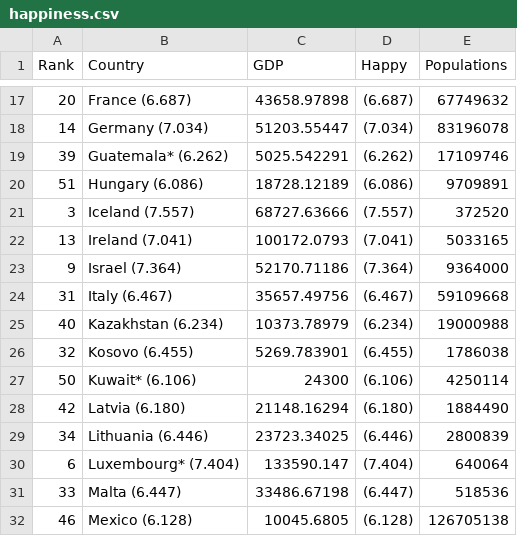
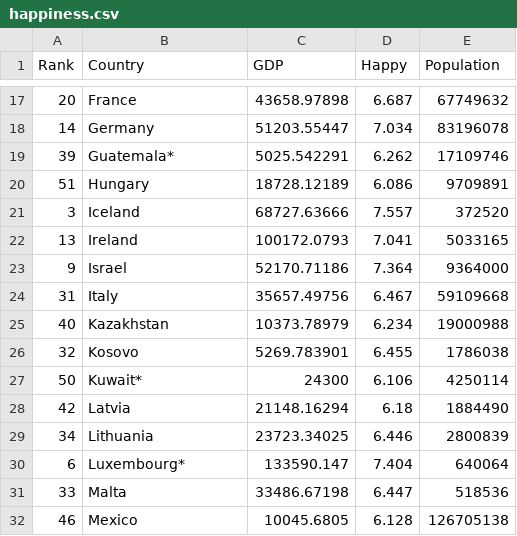
Before and after one commit to SamJones033/SamJones033.github.io, a CSV file: happiness.csv, drawn as a sheet; only a part is shown, gaps mark what is left out; the diff covers the shown part only.

```diff
--- a/happiness.csv
+++ b/happiness.csv
@@ -1 +1 @@
-Rank,Country,GDP,Happy,Populations
+Rank,Country,GDP,Happy,Population
@@ -17,16 +17,16 @@ Rank,Country,GDP,Happy,Populations
-20,France (6.687),43658.97898,(6.687),67749632
-14,Germany (7.034),51203.55447,(7.034),83196078
-39,Guatemala* (6.262),5025.542291,(6.262),17109746
-51,Hungary (6.086),18728.12189,(6.086),9709891
-3,Iceland (7.557),68727.63666,(7.557),372520
-13,Ireland (7.041),100172.0793,(7.041),5033165
-9,Israel (7.364),52170.71186,(7.364),9364000
-31,Italy (6.467),35657.49756,(6.467),59109668
-40,Kazakhstan (6.234),10373.78979,(6.234),19000988
-32,Kosovo (6.455),5269.783901,(6.455),1786038
-50,Kuwait* (6.106),24300,(6.106),4250114
-42,Latvia (6.180),21148.16294,(6.180),1884490
-34,Lithuania (6.446),23723.34025,(6.446),2800839
-6,Luxembourg* (7.404),133590.147,(7.404),640064
-33,Malta (6.447),33486.67198,(6.447),518536
-46,Mexico (6.128),10045.6805,(6.128),126705138
+20,France ,43658.97898,6.687,67749632
+14,Germany ,51203.55447,7.034,83196078
+39,Guatemala* ,5025.542291,6.262,17109746
+51,Hungary ,18728.12189,6.086,9709891
+3,Iceland ,68727.63666,7.557,372520
+13,Ireland ,100172.0793,7.041,5033165
+9,Israel ,52170.71186,7.364,9364000
+31,Italy ,35657.49756,6.467,59109668
+40,Kazakhstan ,10373.78979,6.234,19000988
+32,Kosovo ,5269.783901,6.455,1786038
+50,Kuwait* ,24300,6.106,4250114
+42,Latvia ,21148.16294,6.18,1884490
+34,Lithuania ,23723.34025,6.446,2800839
+6,Luxembourg* ,133590.147,7.404,640064
+33,Malta ,33486.67198,6.447,518536
+46,Mexico ,10045.6805,6.128,126705138
```
Also changed, not shown: 71 edited cells elsewhere in this file.
